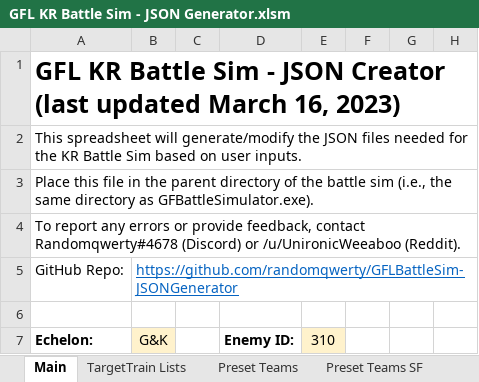
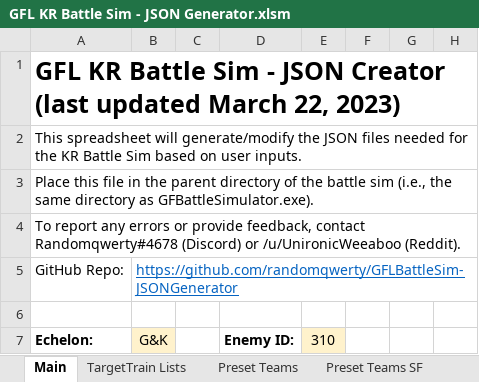
Before and after one commit to randomqwerty/GFLBattleSim-JSONGenerator, an Excel workbook: GFL KR Battle Sim - JSON Generator.xlsm, sheet Main, drawn as a sheet; only a part is shown; values as stored, in another font and other column widths than the file's, no borders; charts and pictures and conditional formats not drawn; the diff names each change by its address in the sheet, - before the commit and + after, or states it on an @@ line.

```diff
--- a/GFL KR Battle Sim - JSON Generator.xlsm (sheet Main)
+++ b/GFL KR Battle Sim - JSON Generator.xlsm (sheet Main)
-A1: …updated March 16, 2023)
+A1: …updated March 22, 2023)
```
Also changed, not shown: 1 other file.
